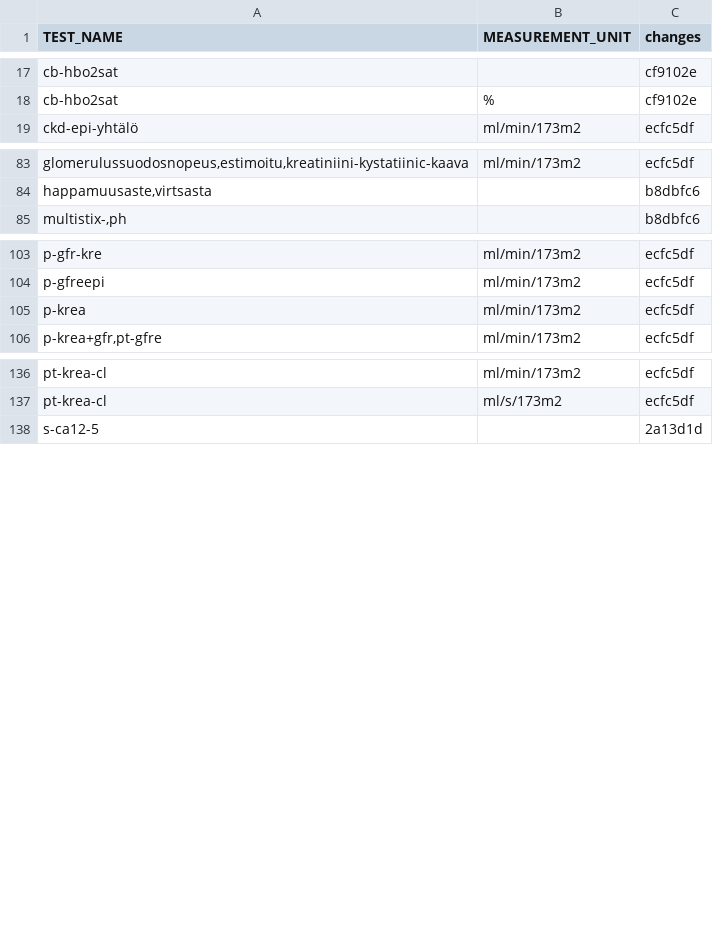
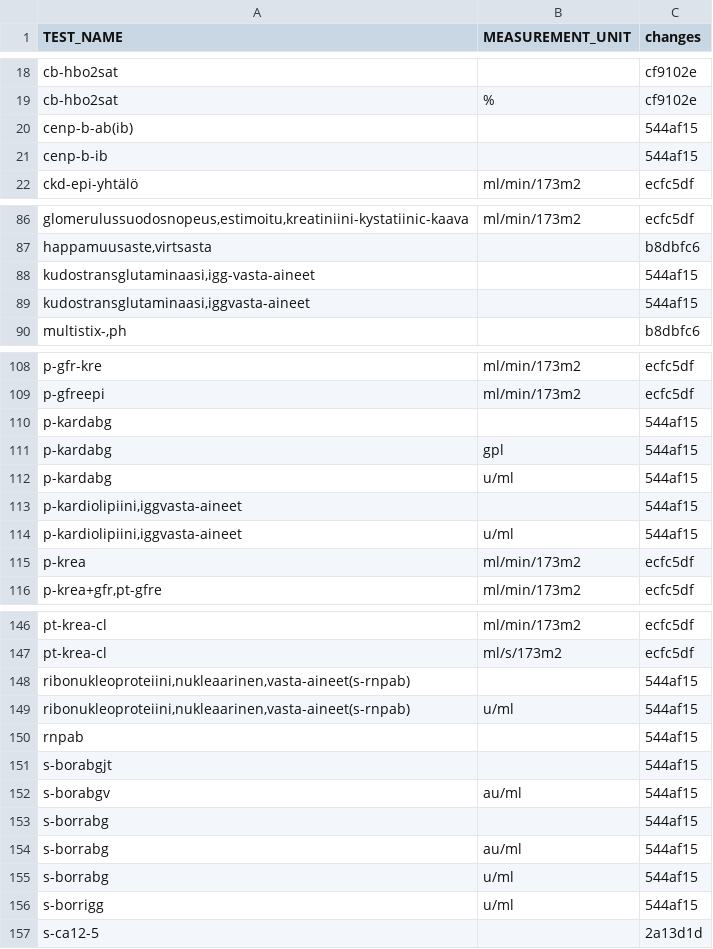
Before and after one commit to FINNGEN/kanta_lab_harmonisation_public, a TSV file: DATA/6_TrackChanges/TestCodeUnitChanges.tsv, drawn as a sheet; only a part is shown, gaps mark what is left out; the diff covers the shown part only.

```diff
--- a/DATA/6_TrackChanges/TestCodeUnitChanges.tsv
+++ b/DATA/6_TrackChanges/TestCodeUnitChanges.tsv
@@ -18,2 +19,4 @@ cb-hbo2sat		cf9102e
 cb-hbo2sat	%	cf9102e
+cenp-b-ab(ib)		544af15
+cenp-b-ib		544af15
 ckd-epi-yhtälö	ml/min/173m2	ecfc5df
@@ -84,2 +87,4 @@ glomerulussuodosnopeus,estimoitu,kreatiniini-kystatiinic-kaava	ml/min/173m2	ecfc
 happamuusaste,virtsasta		b8dbfc6
+kudostransglutaminaasi,igg-vasta-aineet		544af15
+kudostransglutaminaasi,iggvasta-aineet		544af15
 multistix-,ph		b8dbfc6
@@ -104,2 +109,7 @@ p-gfr-kre	ml/min/173m2	ecfc5df
 p-gfreepi	ml/min/173m2	ecfc5df
+p-kardabg		544af15
+p-kardabg	gpl	544af15
+p-kardabg	u/ml	544af15
+p-kardiolipiini,iggvasta-aineet		544af15
+p-kardiolipiini,iggvasta-aineet	u/ml	544af15
 p-krea	ml/min/173m2	ecfc5df
@@ -137,2 +147,11 @@ pt-krea-cl	ml/min/173m2	ecfc5df
 pt-krea-cl	ml/s/173m2	ecfc5df
+ribonukleoproteiini,nukleaarinen,vasta-aineet(s-rnpab)		544af15
+ribonukleoproteiini,nukleaarinen,vasta-aineet(s-rnpab)	u/ml	544af15
+rnpab		544af15
+s-borabgjt		544af15
+s-borabgv	au/ml	544af15
+s-borrabg		544af15
+s-borrabg	au/ml	544af15
+s-borrabg	u/ml	544af15
+s-borrigg	u/ml	544af15
 s-ca12-5		2a13d1d
```
Also changed, not shown: 39 added rows elsewhere in this file.
